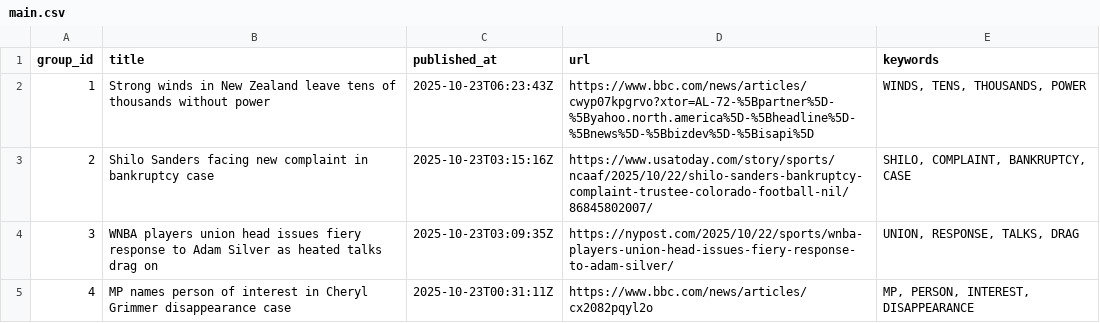
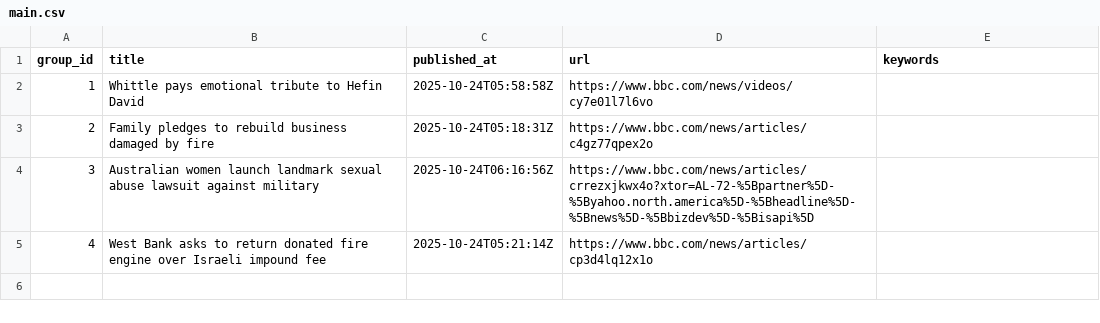
Before and after one commit to lileungws/whatsnews01, a CSV file: web/data/main.csv, drawn as a sheet.

Commit message:
Update news main.csv

```diff
--- a/web/data/main.csv
+++ b/web/data/main.csv
@@ -1,5 +1,5 @@
 group_id,title,published_at,url,keywords
-1,Strong winds in New Zealand leave tens of thousands without power,2025-10-23T06:23:43Z,https://www.bbc.com/news/articles/cwyp07kpgrvo?xtor=AL-72-%5Bpartner%5D-%5Byahoo.north.america%5D-%5Bheadline%5D-%5Bnews%5D-%5Bbizdev%5D-%5Bisapi%5D,"WINDS, TENS, THOUSANDS, POWER"
-2,Shilo Sanders facing new complaint in bankruptcy case,2025-10-23T03:15:16Z,https://www.usatoday.com/story/sports/ncaaf/2025/10/22/shilo-sanders-bankruptcy-complaint-trustee-colorado-football-nil/86845802007/,"SHILO, COMPLAINT, BANKRUPTCY, CASE"
-3,WNBA players union head issues fiery response to Adam Silver as heated talks drag on,2025-10-23T03:09:35Z,https://nypost.com/2025/10/22/sports/wnba-players-union-head-issues-fiery-response-to-adam-silver/,"UNION, RESPONSE, TALKS, DRAG"
-4,MP names person of interest in Cheryl Grimmer disappearance case,2025-10-23T00:31:11Z,https://www.bbc.com/news/articles/cx2082pqyl2o,"MP, PERSON, INTEREST, DISAPPEARANCE"
+1,Whittle pays emotional tribute to Hefin David,2025-10-24T05:58:58Z,https://www.bbc.com/news/videos/cy7e01l7l6vo,
+2,Family pledges to rebuild business damaged by fire,2025-10-24T05:18:31Z,https://www.bbc.com/news/articles/c4gz77qpex2o,
+3,Australian women launch landmark sexual abuse lawsuit against military,2025-10-24T06:16:56Z,https://www.bbc.com/news/articles/crrezxjkwx4o?xtor=AL-72-%5Bpartner%5D-%5Byahoo.north.america%5D-%5Bheadline%5D-%5Bnews%5D-%5Bbizdev%5D-%5Bisapi%5D,
+4,West Bank asks to return donated fire engine over Israeli impound fee,2025-10-24T05:21:14Z,https://www.bbc.com/news/articles/cp3d4lq12x1o,
```
